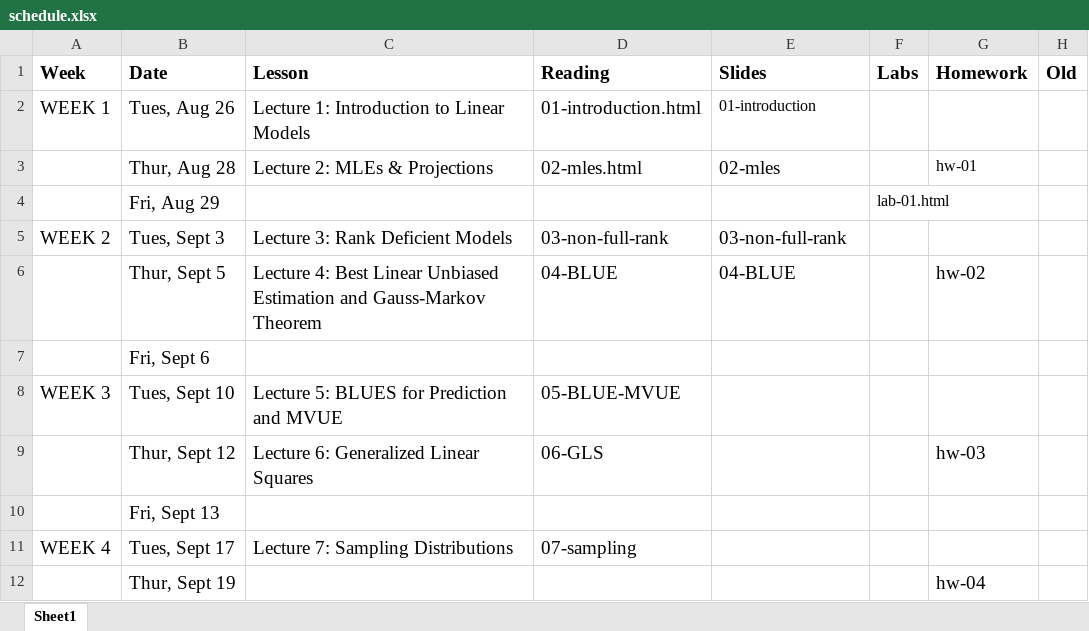
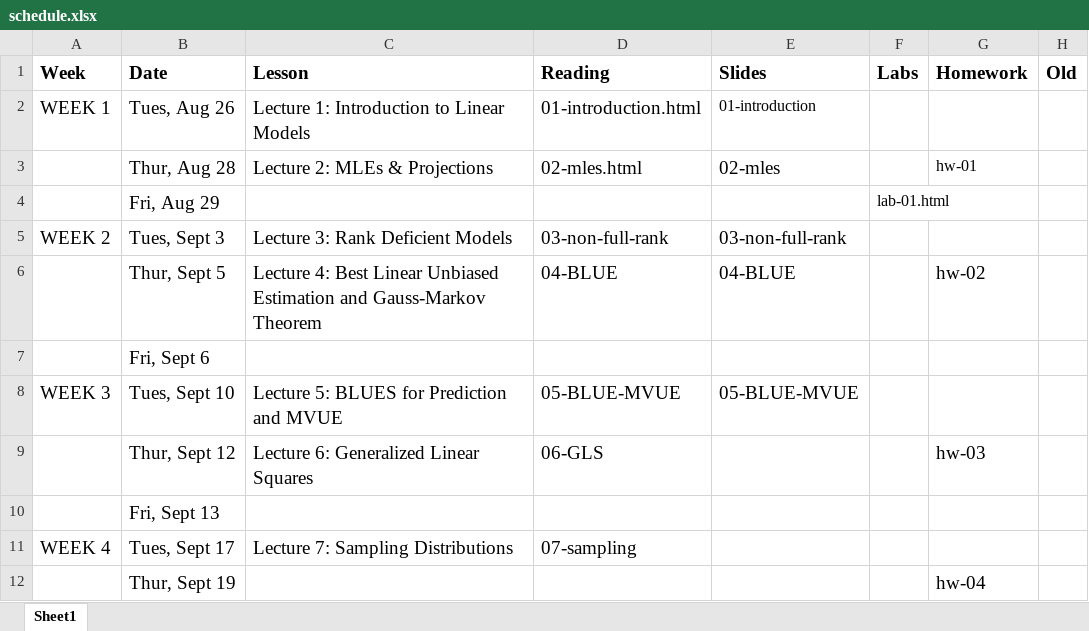
Before and after one commit to STA721-F24/website, an Excel workbook: schedule.xlsx, sheet Sheet1, drawn as a sheet; only a part is shown; values as stored, in another font and other column widths than the file's, no borders; the diff names each change by its address in the sheet, - before the commit and + after, or states it on an @@ line.

Commit message:
updates schedule

```diff
--- a/schedule.xlsx (sheet Sheet1)
+++ b/schedule.xlsx (sheet Sheet1)
-E8 (Slides): (empty)
+E8 (Slides): 05-BLUE-MVUE
```
